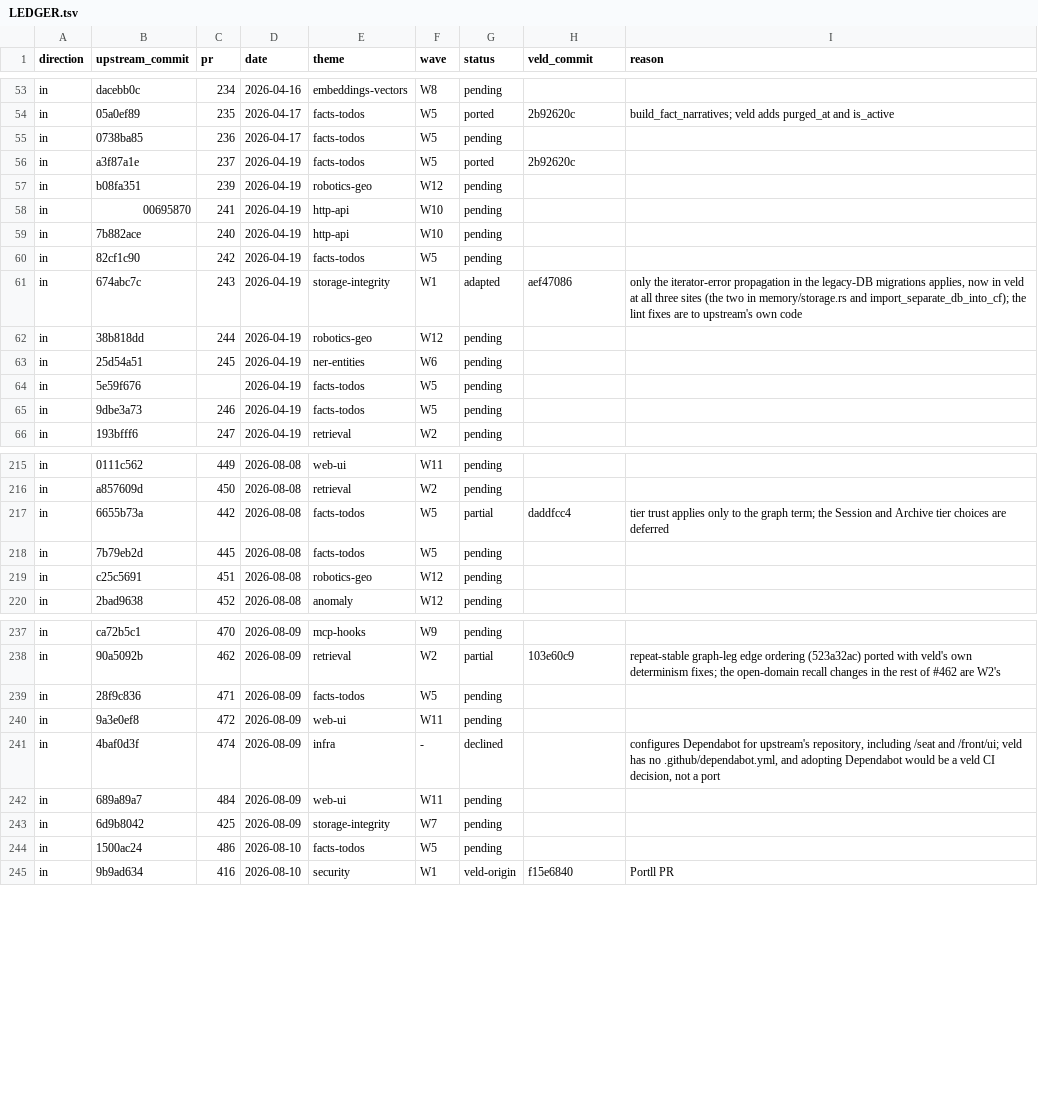
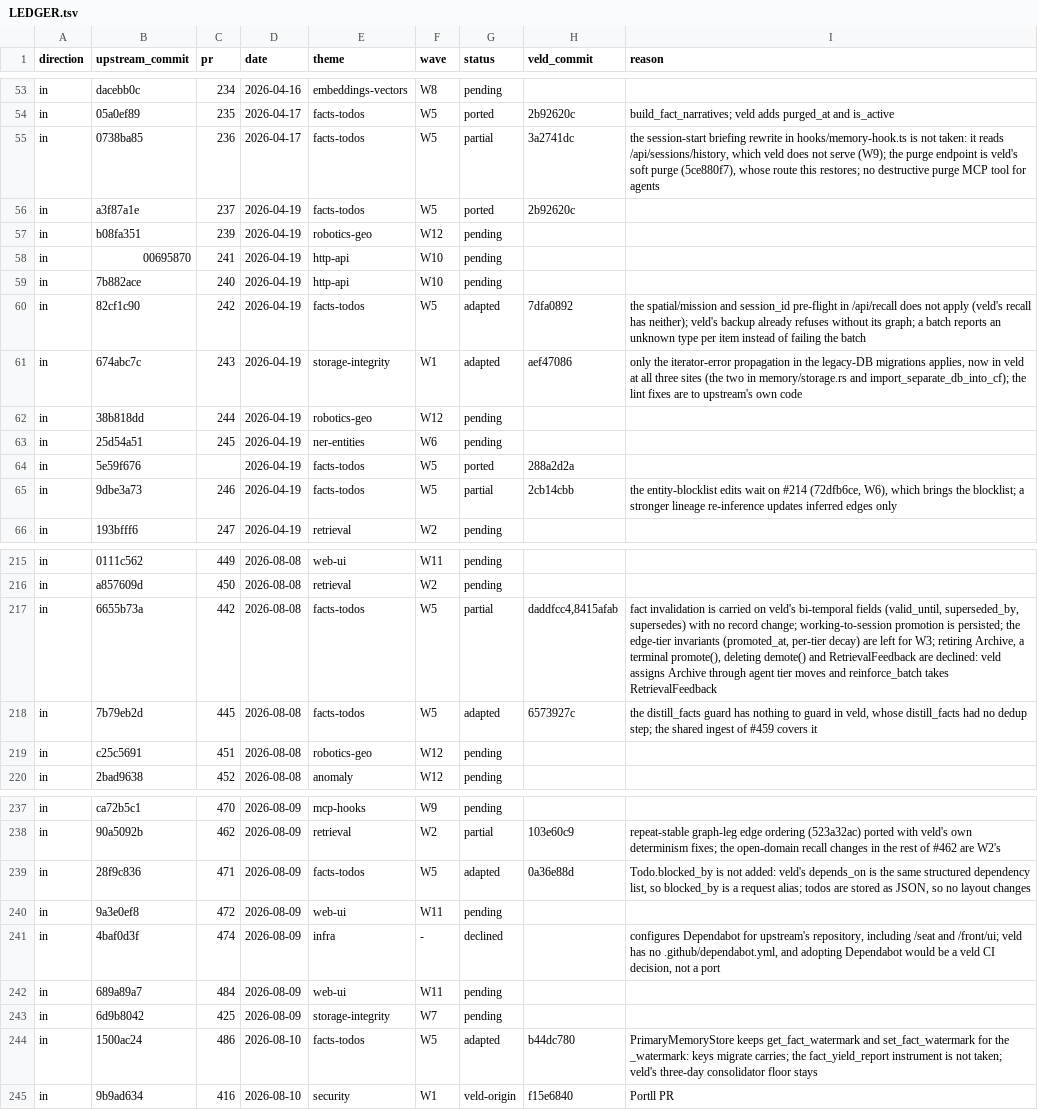
Before and after one commit to Portll/veld, a TSV file: docs/upstream/LEDGER.tsv, drawn as a sheet; only a part is shown, gaps mark what is left out; the diff covers the shown part only.

Commit message:
docs(upstream): ledger rows for W5 name their veld commits
The ten W5 rows that were pending or partial now record their outcome: #236, #246 and #442
partial, #242, #445, #459, #471 and #486 adapted, 5e59f676 and #508 ported, each with the veld
commit that carries it and, where veld differs, the reason.

```diff
--- a/docs/upstream/LEDGER.tsv
+++ b/docs/upstream/LEDGER.tsv
@@ -54,3 +54,3 @@ in	dacebb0c	234	2026-04-16	embeddings-vectors	W8	pending
 in	05a0ef89	235	2026-04-17	facts-todos	W5	ported	2b92620c	build_fact_narratives; veld adds purged_at and is_active
-in	0738ba85	236	2026-04-17	facts-todos	W5	pending		
+in	0738ba85	236	2026-04-17	facts-todos	W5	partial	3a2741dc	the session-start briefing rewrite in hooks/memory-hook.ts is not taken: it reads /api/sessions/history, which veld does not serve (W9); the purge endpoint is veld's soft purge (5ce880f7), whose route this restores; no destructive purge MCP tool for agents
 in	a3f87a1e	237	2026-04-19	facts-todos	W5	ported	2b92620c	
@@ -59,3 +59,3 @@ in	00695870	241	2026-04-19	http-api	W10	pending
 in	7b882ace	240	2026-04-19	http-api	W10	pending		
-in	82cf1c90	242	2026-04-19	facts-todos	W5	pending		
+in	82cf1c90	242	2026-04-19	facts-todos	W5	adapted	7dfa0892	the spatial/mission and session_id pre-flight in /api/recall does not apply (veld's recall has neither); veld's backup already refuses without its graph; a batch reports an unknown type per item instead of failing the batch
 in	674abc7c	243	2026-04-19	storage-integrity	W1	adapted	aef47086	only the iterator-error propagation in the legacy-DB migrations applies, now in veld at all three sites (the two in memory/storage.rs and import_separate_db_into_cf); the lint fixes are to upstream's own code
@@ -63,4 +63,4 @@ in	38b818dd	244	2026-04-19	robotics-geo	W12	pending
 in	25d54a51	245	2026-04-19	ner-entities	W6	pending		
-in	5e59f676		2026-04-19	facts-todos	W5	pending		
-in	9dbe3a73	246	2026-04-19	facts-todos	W5	pending		
+in	5e59f676		2026-04-19	facts-todos	W5	ported	288a2d2a	
+in	9dbe3a73	246	2026-04-19	facts-todos	W5	partial	2cb14cbb	the entity-blocklist edits wait on #214 (72dfb6ce, W6), which brings the blocklist; a stronger lineage re-inference updates inferred edges only
 in	193bfff6	247	2026-04-19	retrieval	W2	pending		
@@ -216,4 +216,4 @@ in	0111c562	449	2026-08-08	web-ui	W11	pending
 in	a857609d	450	2026-08-08	retrieval	W2	pending		
-in	6655b73a	442	2026-08-08	facts-todos	W5	partial	daddfcc4	tier trust applies only to the graph term; the Session and Archive tier choices are deferred
-in	7b79eb2d	445	2026-08-08	facts-todos	W5	pending		
+in	6655b73a	442	2026-08-08	facts-todos	W5	partial	daddfcc4,8415afab	fact invalidation is carried on veld's bi-temporal fields (valid_until, superseded_by, supersedes) with no record change; working-to-session promotion is persisted; the edge-tier invariants (promoted_at, per-tier decay) are left for W3; retiring Archive, a terminal promote(), deleting demote() and RetrievalFeedback are declined: veld assigns Archive through agent tier moves and reinforce_batch takes RetrievalFeedback
+in	7b79eb2d	445	2026-08-08	facts-todos	W5	adapted	6573927c	the distill_facts guard has nothing to guard in veld, whose distill_facts had no dedup step; the shared ingest of #459 covers it
 in	c25c5691	451	2026-08-08	robotics-geo	W12	pending		
@@ -238,3 +238,3 @@ in	ca72b5c1	470	2026-08-09	mcp-hooks	W9	pending
 in	90a5092b	462	2026-08-09	retrieval	W2	partial	103e60c9	repeat-stable graph-leg edge ordering (523a32ac) ported with veld's own determinism fixes; the open-domain recall changes in the rest of #462 are W2's
-in	28f9c836	471	2026-08-09	facts-todos	W5	pending		
+in	28f9c836	471	2026-08-09	facts-todos	W5	adapted	0a36e88d	Todo.blocked_by is not added: veld's depends_on is the same structured dependency list, so blocked_by is a request alias; todos are stored as JSON, so no layout changes
 in	9a3e0ef8	472	2026-08-09	web-ui	W11	pending		
@@ -243,3 +243,3 @@ in	689a89a7	484	2026-08-09	web-ui	W11	pending
 in	6d9b8042	425	2026-08-09	storage-integrity	W7	pending		
-in	1500ac24	486	2026-08-10	facts-todos	W5	pending		
+in	1500ac24	486	2026-08-10	facts-todos	W5	adapted	b44dc780	PrimaryMemoryStore keeps get_fact_watermark and set_fact_watermark for the _watermark: keys migrate carries; the fact_yield_report instrument is not taken; veld's three-day consolidator floor stays
 in	9b9ad634	416	2026-08-10	security	W1	veld-origin	f15e6840	Portll PR
```
Also changed, not shown: 5 edited cells elsewhere in this file.
